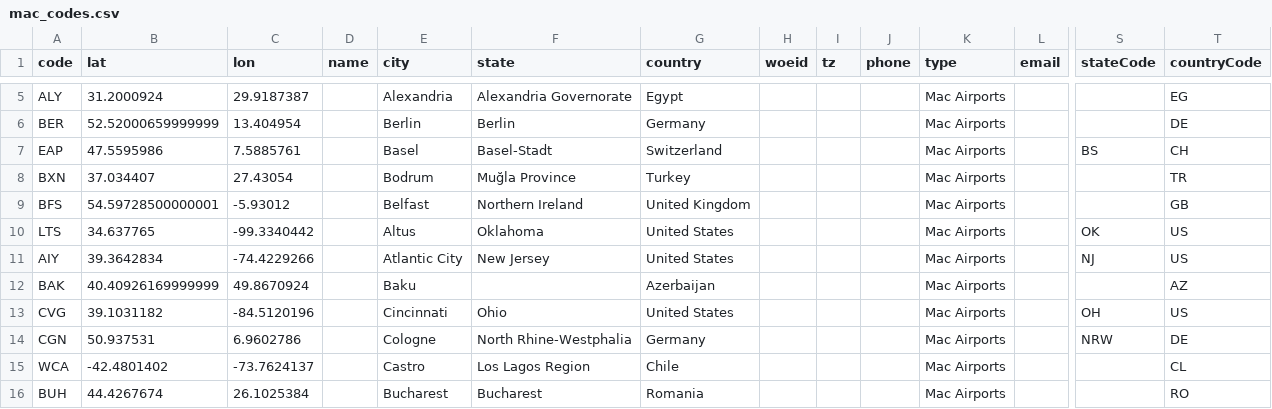
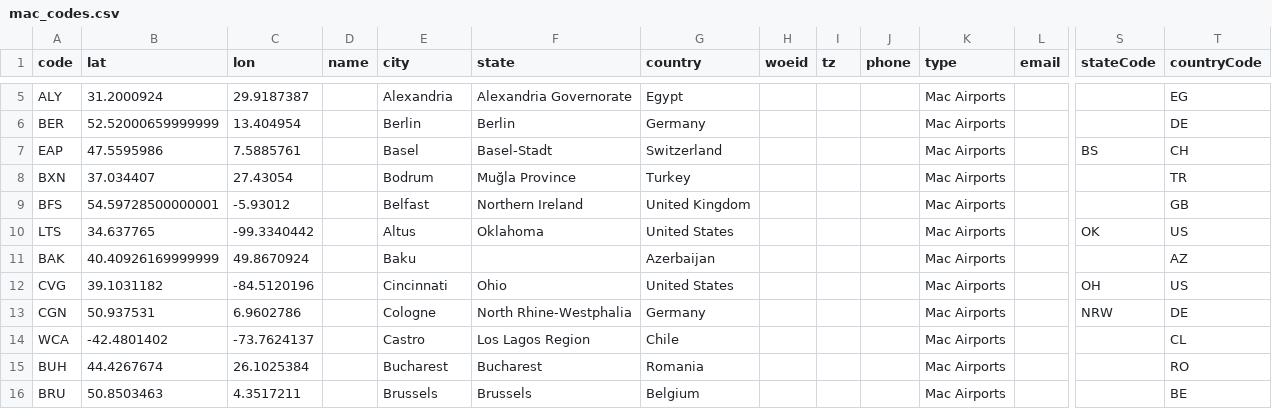
Before and after one commit to KJ19741/airports, a CSV file: sources/mac_codes.csv, drawn as a sheet; only a part is shown, gaps mark what is left out; the shorter side is filled out with more unchanged rows; rows hold the shown columns only; the diff names each change by its address in the sheet, - before the commit and + after, or states it on an @@ line.

Commit message:
Remove AYI airport

```diff
--- a/sources/mac_codes.csv
+++ b/sources/mac_codes.csv
-row 11: AIY | 39.3642834 | -74.4229266 |  | Atlantic City | New Jersey | United States |  |  |  | Mac Airports |  | NJ | US
```
Also changed, not shown: 2 other files.
